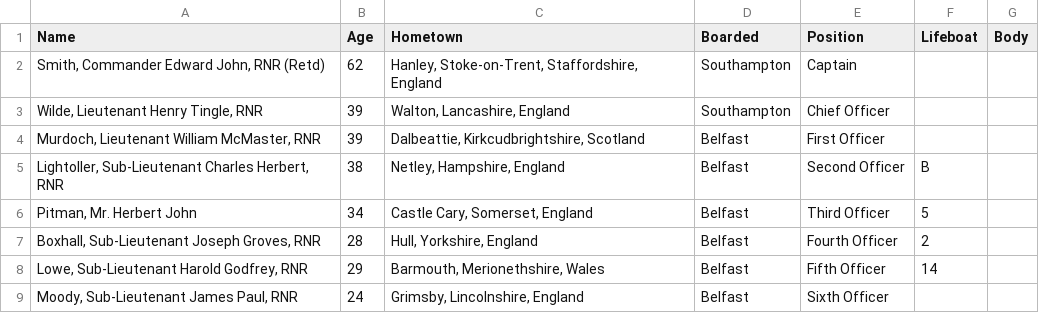
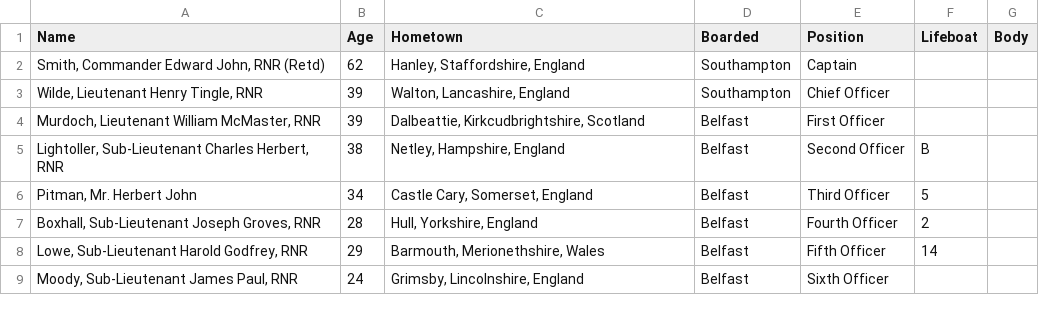
Before and after one commit to rubenoosterwijk/VA_DS_Dashboard, a CSV file: Crew/Officers.csv, drawn as a sheet.

```diff
--- a/Crew/Officers.csv
+++ b/Crew/Officers.csv
@@ -1,3 +1,3 @@
 Name,Age,Hometown,Boarded,Position,Lifeboat,Body
-"Smith, Commander Edward John, RNR (Retd)",62,"Hanley, Stoke-on-Trent, Staffordshire, England",Southampton,Captain,,
+"Smith, Commander Edward John, RNR (Retd)",62,"Hanley, Staffordshire, England",Southampton,Captain,,
 "Wilde, Lieutenant Henry Tingle, RNR",39,"Walton, Lancashire, England",Southampton,Chief Officer,,
```
Also changed, not shown: Manipulated/DeckCrew_Manipulated.csv, Manipulated/Officers_Manipulated.csv, 9 other files.
